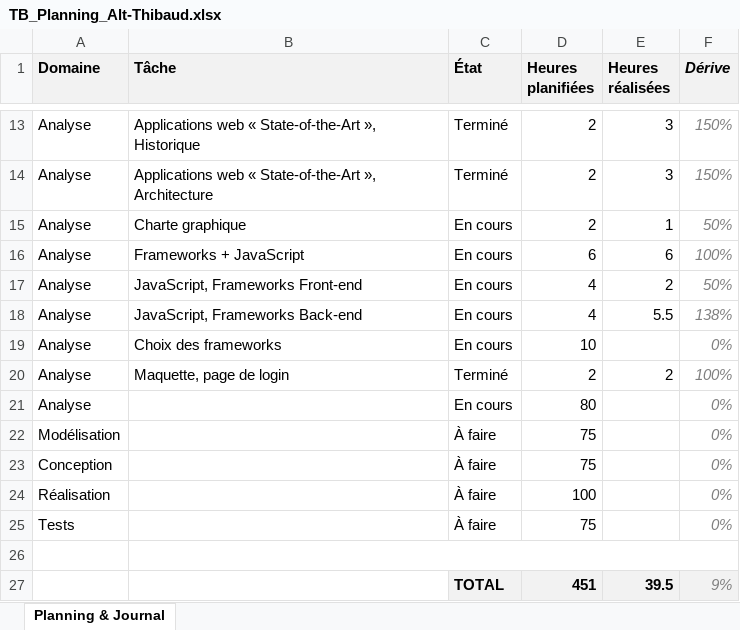
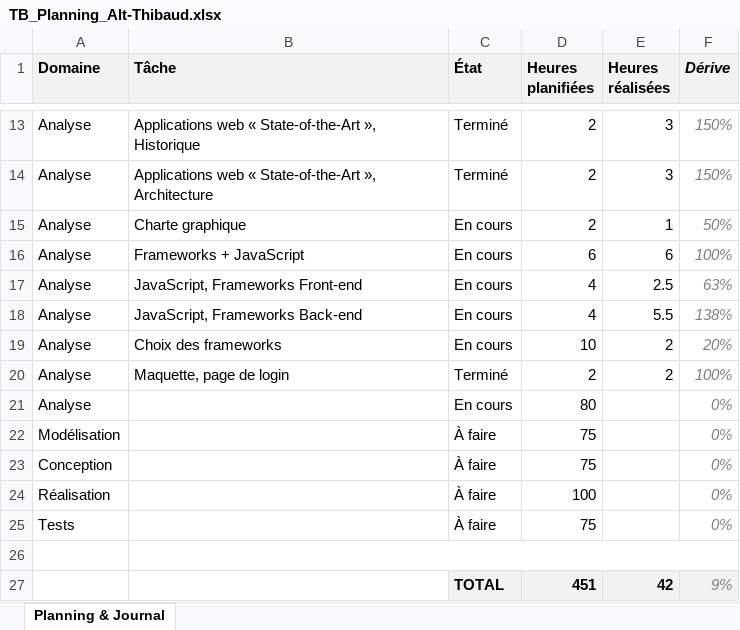
Before and after one commit to weevood/HEIG-MoonFish, an Excel workbook: 2.Documentation/TB_Planning_Alt-Thibaud.xlsx, sheet Planning & Journal, drawn as a sheet; only a part is shown, gaps mark what is left out; values as stored, in another font and other column widths than the file's, no borders; conditional formats not drawn; the diff names each change by its address in the sheet, - before the commit and + after, or states it on an @@ line.

```diff
--- a/2.Documentation/TB_Planning_Alt-Thibaud.xlsx (sheet Planning & Journal)
+++ b/2.Documentation/TB_Planning_Alt-Thibaud.xlsx (sheet Planning & Journal)
-E17 (Heures réalisées): 2
+E17 (Heures réalisées): 2.5
-F17 (Dérive): 50%
+F17 (Dérive): 63%
-E19 (Heures réalisées): (empty)
+E19 (Heures réalisées): 2
-F19 (Dérive): 0%
+F19 (Dérive): 20%
-E27 (Heures réalisées): 39.5
+E27 (Heures réalisées): 42
```
Also changed, not shown: 1 other file.
